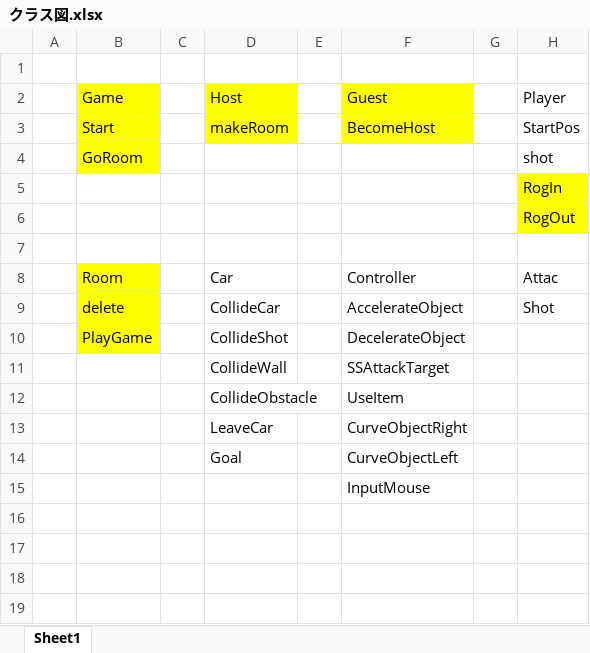
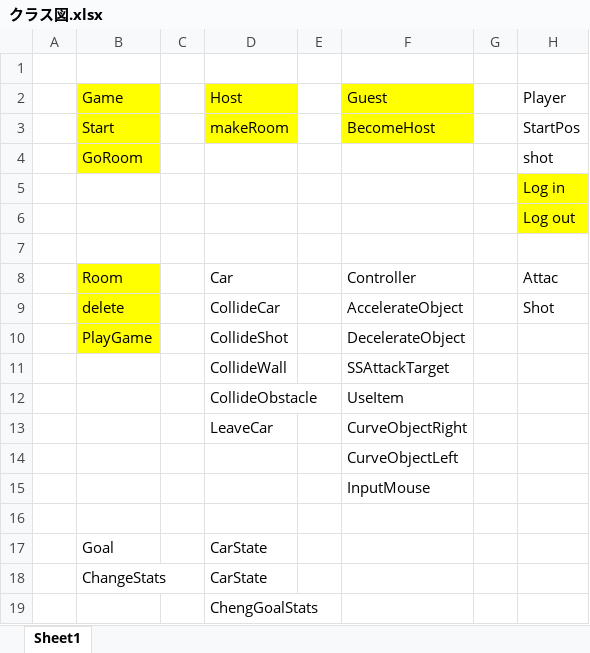
Before and after one commit to kurokurogamer/Network, an Excel workbook: 案出しメモ/クラス図.xlsx, sheet Sheet1, drawn as a sheet; values as stored, in another font and other column widths than the file's, no borders; the diff names each change by its address in the sheet, - before the commit and + after, or states it on an @@ line.

```diff
--- a/案出しメモ/クラス図.xlsx (sheet Sheet1)
+++ b/案出しメモ/クラス図.xlsx (sheet Sheet1)
-H5 (Player): RogIn
+H5 (Player): Log in
-H6 (Player): RogOut
+H6 (Player): Log out
-D14 (Host): Goal
+D14 (Host): (empty)
+row 16: (empty)
+row 17:  | Goal |  | CarState
+row 18:  | ChangeStats |  | CarState
+row 19:  |  |  | ChengGoalStats
```
Also changed, not shown: 4 other files.
